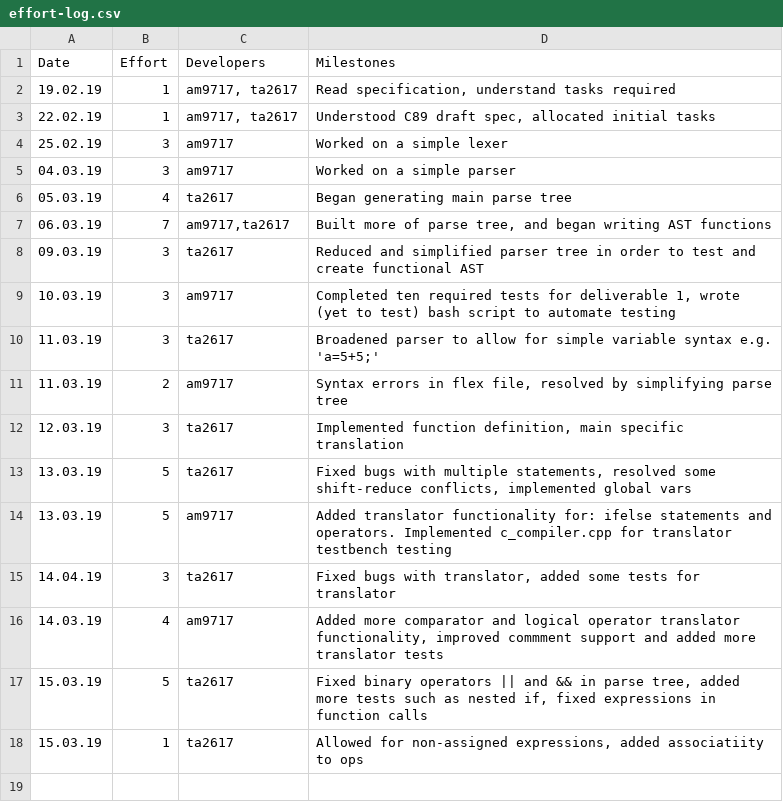
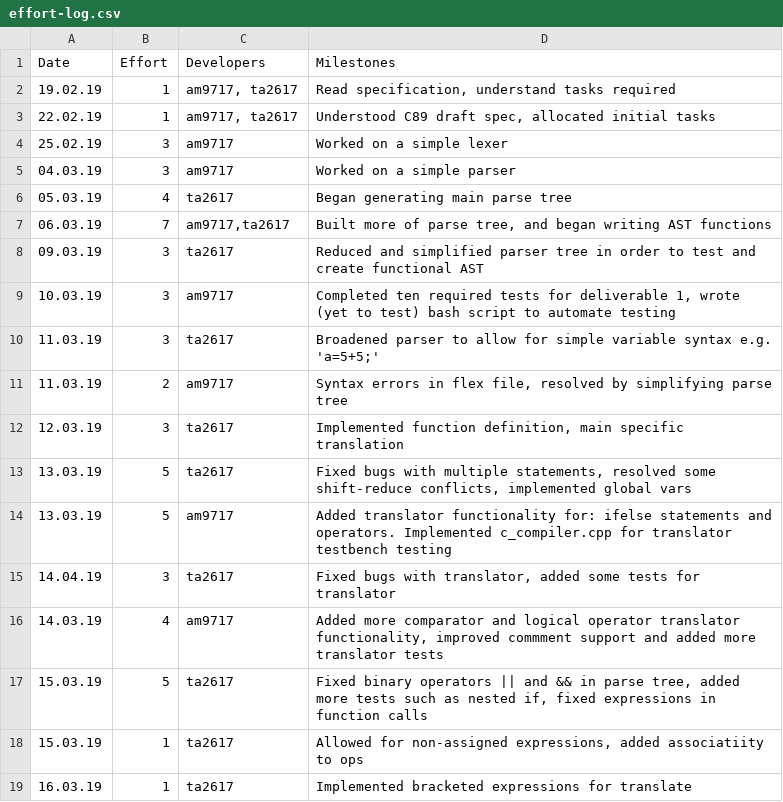
Before and after one commit to tharuraht/C-Compiler-, a CSV file: management/effort-log.csv, drawn as a sheet; the diff names each change by its address in the sheet, - before the commit and + after, or states it on an @@ line.

Commit message:
Implemented bracketed expressions for translate

```diff
--- a/management/effort-log.csv
+++ b/management/effort-log.csv
+row 19: 16.03.19 | 1 | ta2617 | Implemented bracketed expressions for translate
```
Also changed, not shown: 4 other files.
